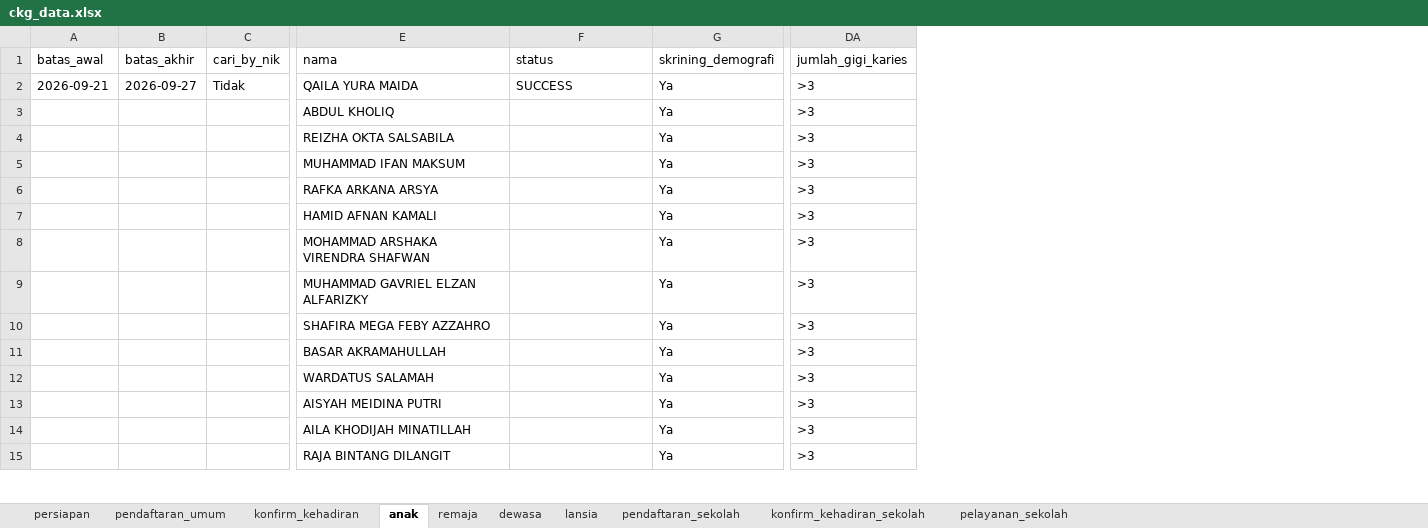
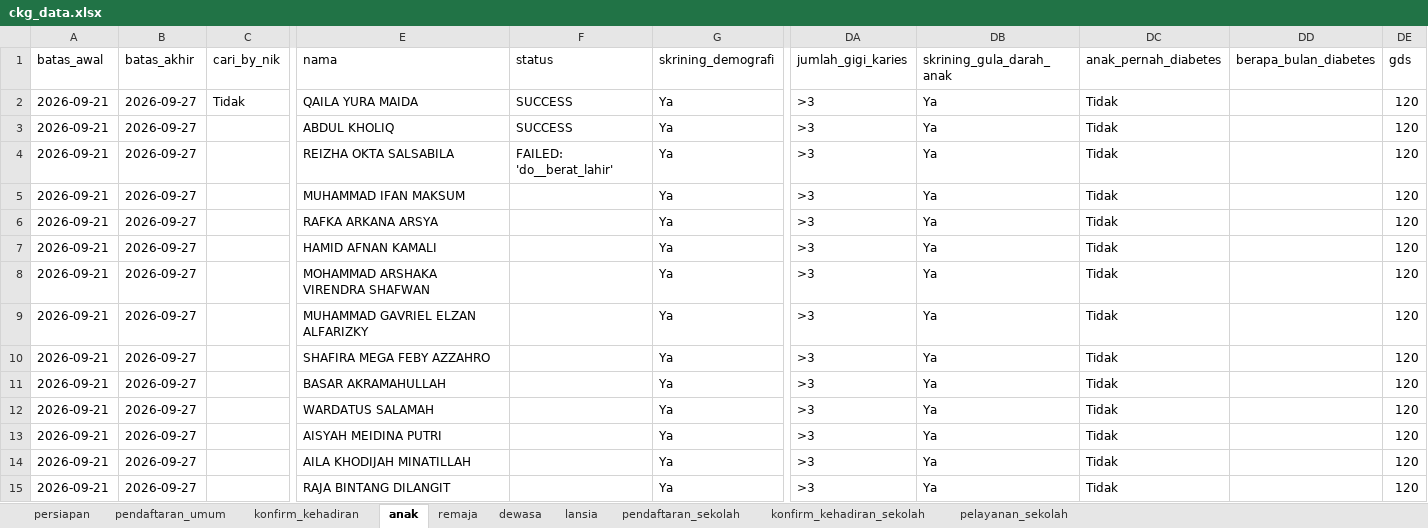
Before and after one commit to stywn93/ckg-helper, an Excel workbook: dataset/ckg_data.xlsx, sheet anak, drawn as a sheet; only a part is shown, gaps mark what is left out; values as stored, in another font and other column widths than the file's, no borders; the diff covers the shown part only; the diff names each change by its address in the sheet, - before the commit and + after, or states it on an @@ line.

Commit message:
feat: update screening options and improve code readability in anak.py, lansia.py, and screening_mandiri.py

```diff
--- a/dataset/ckg_data.xlsx (sheet anak)
+++ b/dataset/ckg_data.xlsx (sheet anak)
+column DB (skrining_gula_darah_anak), rows 2-15: all Ya
+column DC (anak_pernah_diabetes), rows 2-15: all Tidak
+column DD (berapa_bulan_diabetes), empty
+column DE (gds), rows 2-15: all 120
-A3:A15 (batas_awal): (empty)
+A3:A15 (batas_awal): 2026-09-21
-B3:B15 (batas_akhir): (empty)
+B3:B15 (batas_akhir): 2026-09-27
-F3 (status): (empty)
+F3 (status): SUCCESS
-F4 (status): (empty)
+F4 (status): FAILED: 'do__berat_lahir'
```
Also changed, not shown: 12 added rows, 12 removed rows and 10 edited cells elsewhere in this sheet, sheet lansia, sheet remaja, 3 other files.
